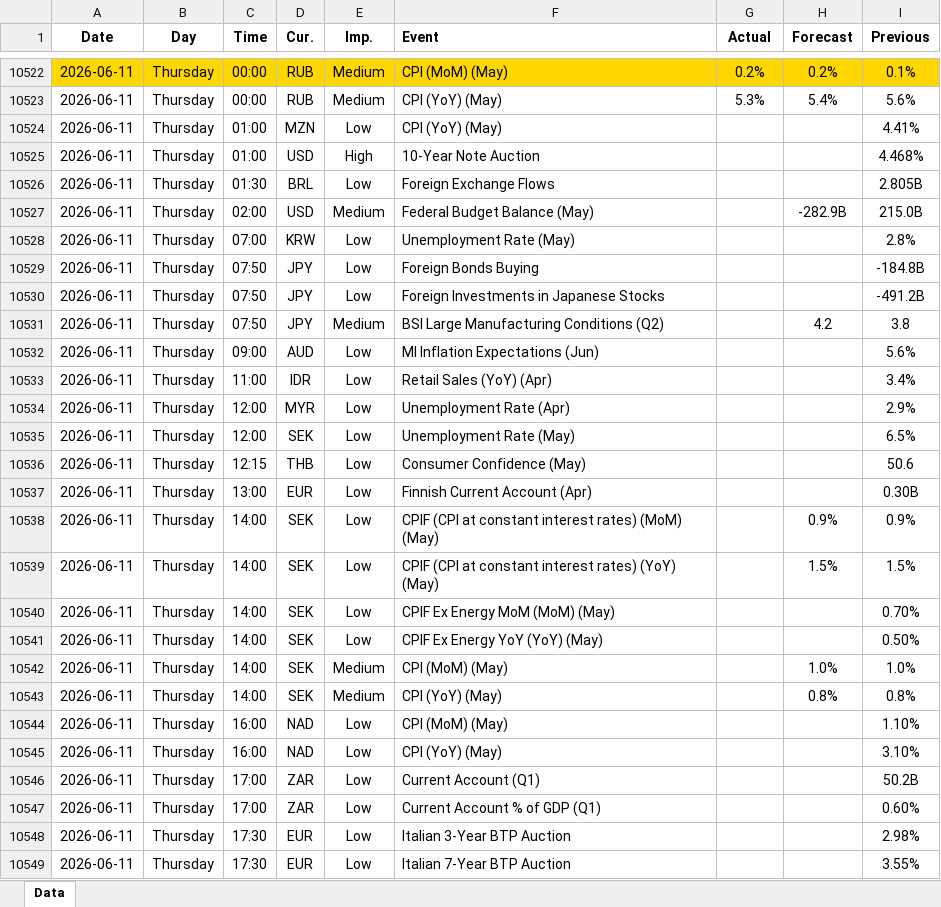
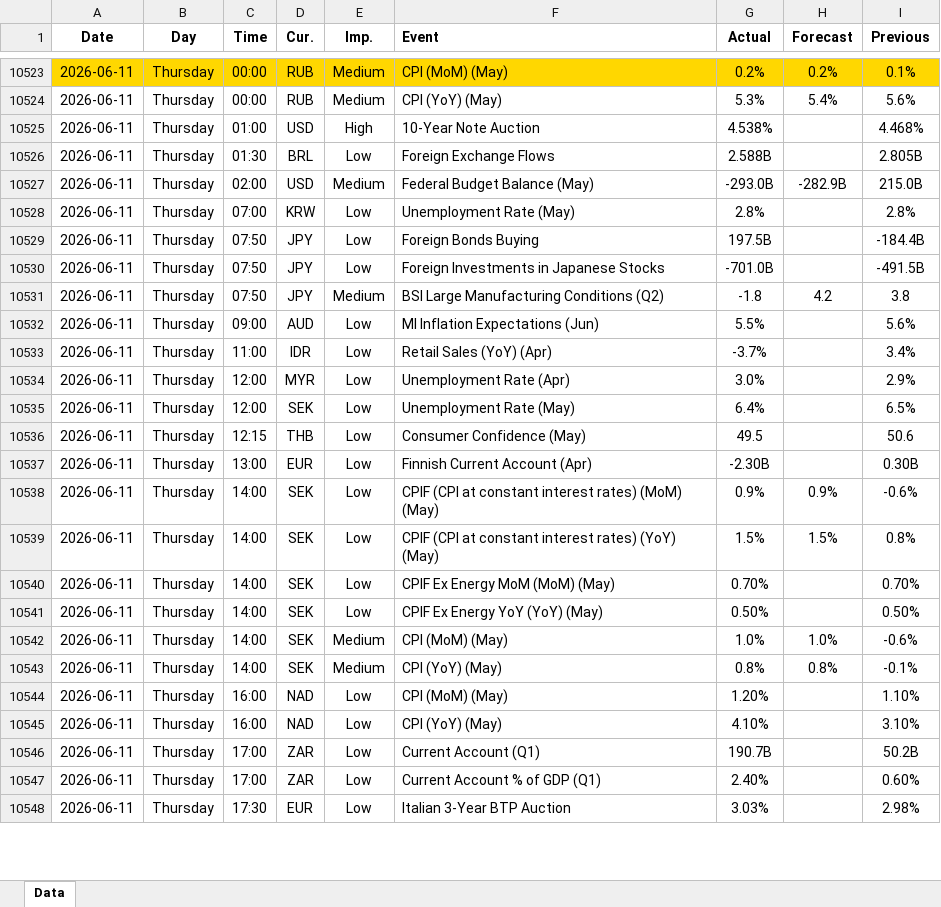
Before and after one commit to yiyousiow000814/XAUUSD-Calendar-Agent, an Excel workbook: data/Economic_Calendar/2026/2026_calendar.xlsx, sheet Data, drawn as a sheet; only a part is shown, gaps mark what is left out; values as stored, in another font and other column widths than the file's, no borders; removed rows and columns are numbered as before the commit, all else as after; the diff covers the shown part only; the diff names each change by its address in the sheet, - before the commit and + after, or states it on an @@ line.

```diff
--- a/data/Economic_Calendar/2026/2026_calendar.xlsx (sheet Data)
+++ b/data/Economic_Calendar/2026/2026_calendar.xlsx (sheet Data)
-row 10524: 2026-06-11 | Thursday | 01:00 | MZN | Low | CPI (YoY) (May) |  |  | 4.41%
-G10525 (Actual): (empty)
+G10525 (Actual): 4.538%
-G10526 (Actual): (empty)
+G10526 (Actual): 2.588B
-G10527 (Actual): (empty)
+G10527 (Actual): -293.0B
-G10528 (Actual): (empty)
+G10528 (Actual): 2.8%
-G10529 (Actual): (empty)
+G10529 (Actual): 197.5B
-I10529 (Previous): -184.8B
+I10529 (Previous): -184.4B
-G10530 (Actual): (empty)
+G10530 (Actual): -701.0B
-I10530 (Previous): -491.2B
+I10530 (Previous): -491.5B
-G10531 (Actual): (empty)
+G10531 (Actual): -1.8
-G10532 (Actual): (empty)
+G10532 (Actual): 5.5%
-G10533 (Actual): (empty)
+G10533 (Actual): -3.7%
-G10534 (Actual): (empty)
+G10534 (Actual): 3.0%
-G10535 (Actual): (empty)
+G10535 (Actual): 6.4%
-G10536 (Actual): (empty)
+G10536 (Actual): 49.5
-G10537 (Actual): (empty)
+G10537 (Actual): -2.30B
-G10538 (Actual): (empty)
+G10538 (Actual): 0.9%
-I10538 (Previous): 0.9%
+I10538 (Previous): -0.6%
-G10539 (Actual): (empty)
+G10539 (Actual): 1.5%
-I10539 (Previous): 1.5%
+I10539 (Previous): 0.8%
-G10540 (Actual): (empty)
+G10540 (Actual): 0.70%
-G10541 (Actual): (empty)
+G10541 (Actual): 0.50%
-G10542 (Actual): (empty)
+G10542 (Actual): 1.0%
-I10542 (Previous): 1.0%
+I10542 (Previous): -0.6%
-G10543 (Actual): (empty)
+G10543 (Actual): 0.8%
-I10543 (Previous): 0.8%
+I10543 (Previous): -0.1%
-G10544 (Actual): (empty)
+G10544 (Actual): 1.20%
-G10545 (Actual): (empty)
+G10545 (Actual): 4.10%
-G10546 (Actual): (empty)
+G10546 (Actual): 190.7B
-G10547 (Actual): (empty)
+G10547 (Actual): 2.40%
-G10548 (Actual): (empty)
+G10548 (Actual): 3.03%
-row 10549: 2026-06-11 | Thursday | 17:30 | EUR | Low | Italian 7-Year BTP Auction |  |  | 3.55%
```
Also changed, not shown: 39 added rows, 13 removed rows and 117 edited cells elsewhere in this sheet, 2 other files.
